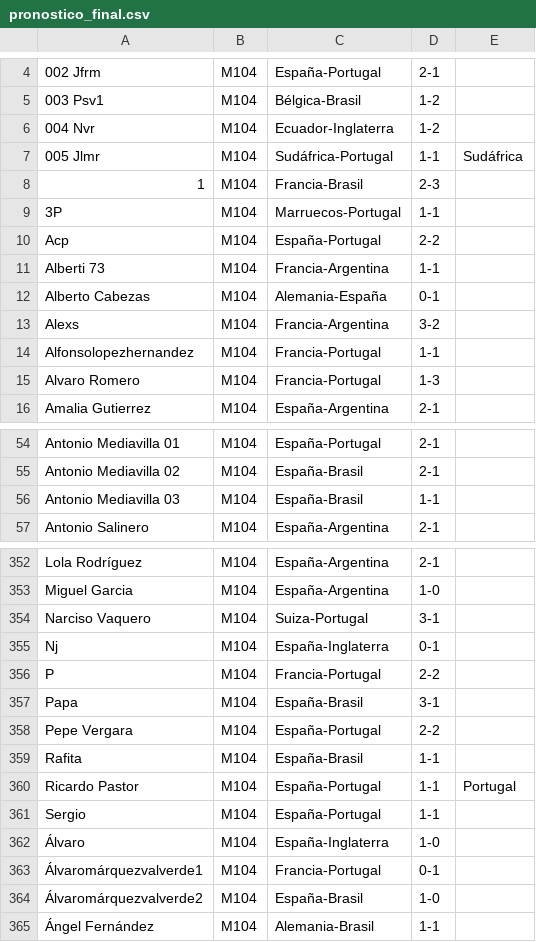
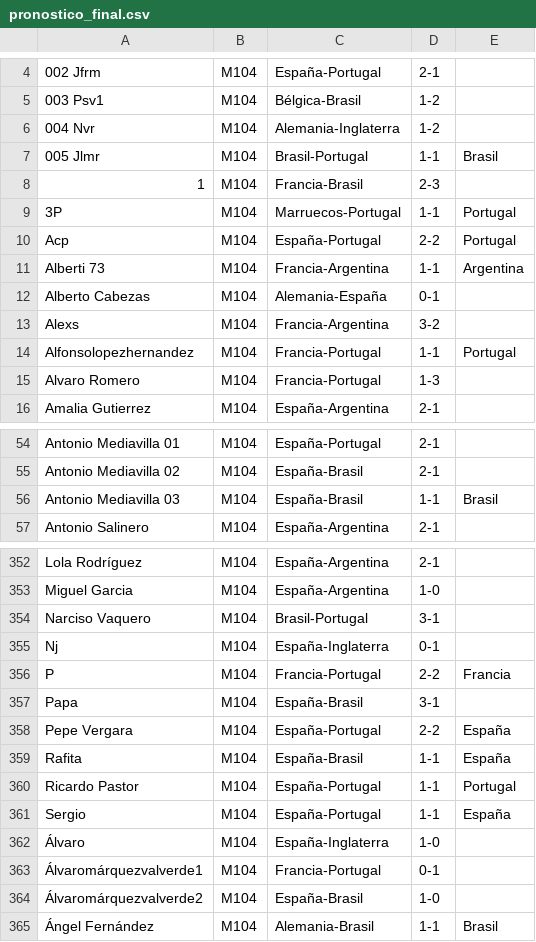
Before and after one commit to Miguel2010/mundial_2026.github.io, a CSV file: data/pronostico_final.csv, drawn as a sheet; only a part is shown, gaps mark what is left out; the diff covers the shown part only; the diff names each change by its address in the sheet, - before the commit and + after, or states it on an @@ line.

Commit message:
Update pronostico_final.csv

```diff
--- a/data/pronostico_final.csv
+++ b/data/pronostico_final.csv
-C6: Ecuador-Inglaterra
+C6: Alemania-Inglaterra
-C7: Sudáfrica-Portugal
+C7: Brasil-Portugal
-E7: Sudáfrica
+E7: Brasil
-E9:E10: (empty)
+E9:E10: Portugal
-E11: (empty)
+E11: Argentina
-E14: (empty)
+E14: Portugal
-E56: (empty)
+E56: Brasil
-C354: Suiza-Portugal
+C354: Brasil-Portugal
-E356: (empty)
+E356: Francia
-E358:E359: (empty)
+E358:E359: España
-E361: (empty)
+E361: España
-E365: (empty)
+E365: Brasil
```
Also changed, not shown: 43 edited cells elsewhere in this file.
